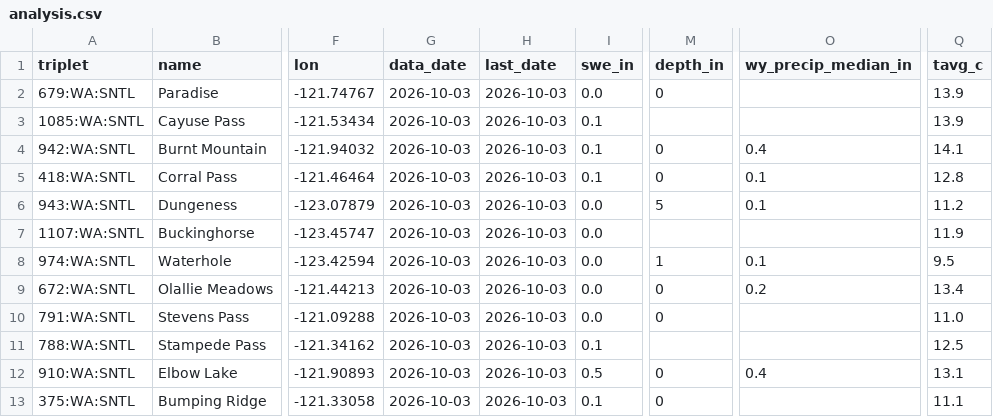
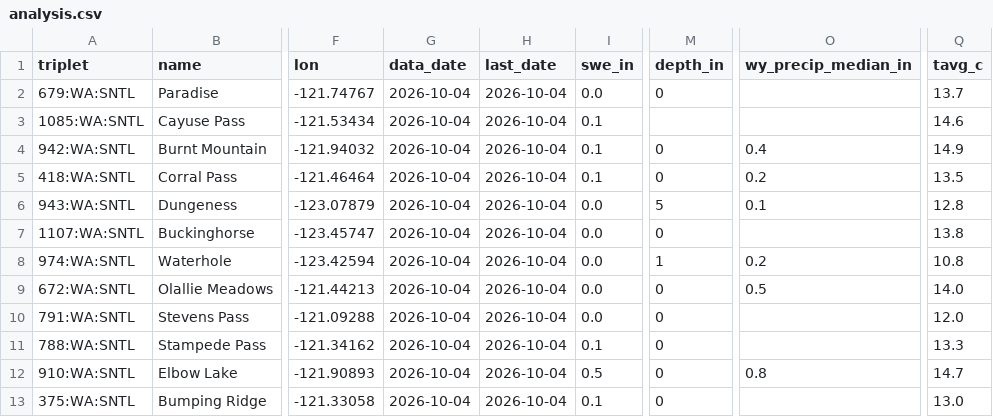
Before and after one commit to bdgroves/cascadia-wx, a CSV file: analysis.csv, drawn as a sheet; only a part is shown, gaps mark what is left out; the diff names each change by its address in the sheet, - before the commit and + after, or states it on an @@ line.

```diff
--- a/analysis.csv
+++ b/analysis.csv
-G2:G13 (data_date): 2026-10-03
+G2:G13 (data_date): 2026-10-04
-H2:H13 (last_date): 2026-10-03
+H2:H13 (last_date): 2026-10-04
-Q2 (tavg_c): 13.9
+Q2 (tavg_c): 13.7
-Q3 (tavg_c): 13.9
+Q3 (tavg_c): 14.6
-Q4 (tavg_c): 14.1
+Q4 (tavg_c): 14.9
-O5 (wy_precip_median_in): 0.1
+O5 (wy_precip_median_in): 0.2
-Q5 (tavg_c): 12.8
+Q5 (tavg_c): 13.5
-Q6 (tavg_c): 11.2
+Q6 (tavg_c): 12.8
-M7 (depth_in): (empty)
+M7 (depth_in): 0
-Q7 (tavg_c): 11.9
+Q7 (tavg_c): 13.8
-O8 (wy_precip_median_in): 0.1
+O8 (wy_precip_median_in): 0.2
-Q8 (tavg_c): 9.5
+Q8 (tavg_c): 10.8
-O9 (wy_precip_median_in): 0.2
+O9 (wy_precip_median_in): 0.5
-Q9 (tavg_c): 13.4
+Q9 (tavg_c): 14.0
-Q10 (tavg_c): 11.0
+Q10 (tavg_c): 12.0
-M11 (depth_in): (empty)
+M11 (depth_in): 0
-Q11 (tavg_c): 12.5
+Q11 (tavg_c): 13.3
-O12 (wy_precip_median_in): 0.4
+O12 (wy_precip_median_in): 0.8
-Q12 (tavg_c): 13.1
+Q12 (tavg_c): 14.7
-Q13 (tavg_c): 11.1
+Q13 (tavg_c): 13.0
```
Also changed, not shown: air.csv, massif.csv, 6 other files.
